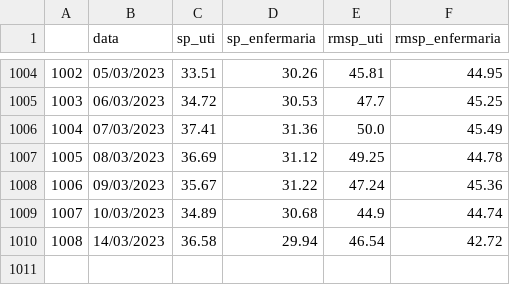
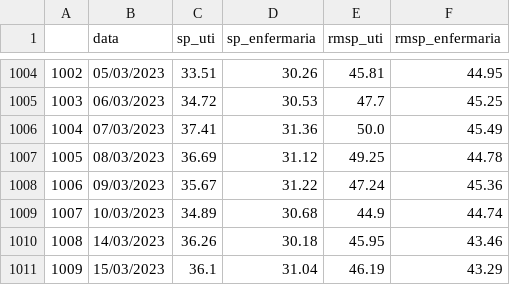
Before and after one commit to DaviSRodrigues/Covid-19-em-Sao-Paulo, a CSV file: dados/leitos_estaduais.csv, drawn as a sheet; only a part is shown, gaps mark what is left out.

```diff
--- a/dados/leitos_estaduais.csv
+++ b/dados/leitos_estaduais.csv
@@ -1009,2 +1009,3 @@
 1007,10/03/2023,34.89,30.68,44.9,44.74
-1008,14/03/2023,36.58,29.94,46.54,42.72
+1008,14/03/2023,36.26,30.18,45.95,43.46
+1009,15/03/2023,36.1,31.04,46.19,43.29
```
Also changed, not shown: 27 other files.
